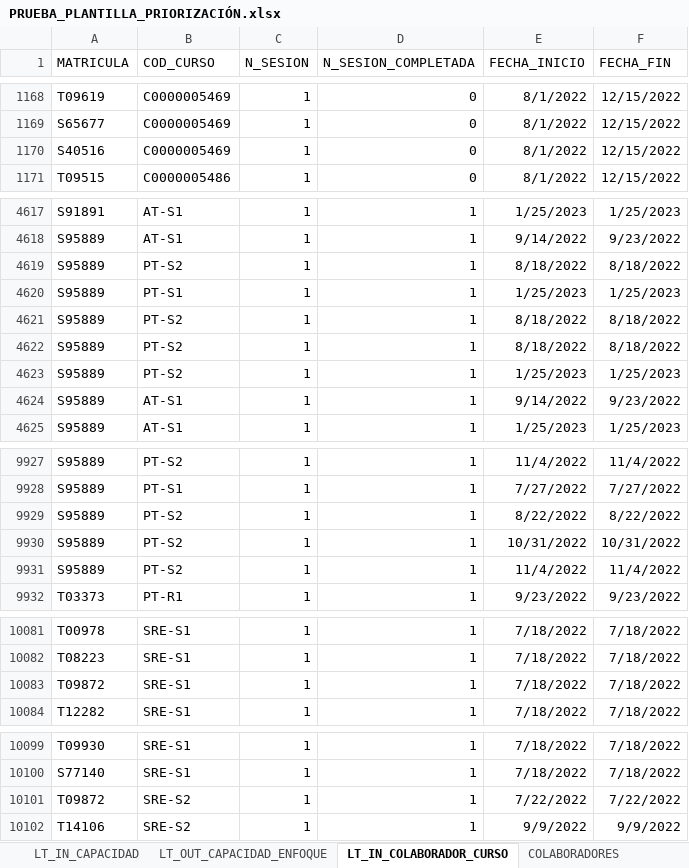
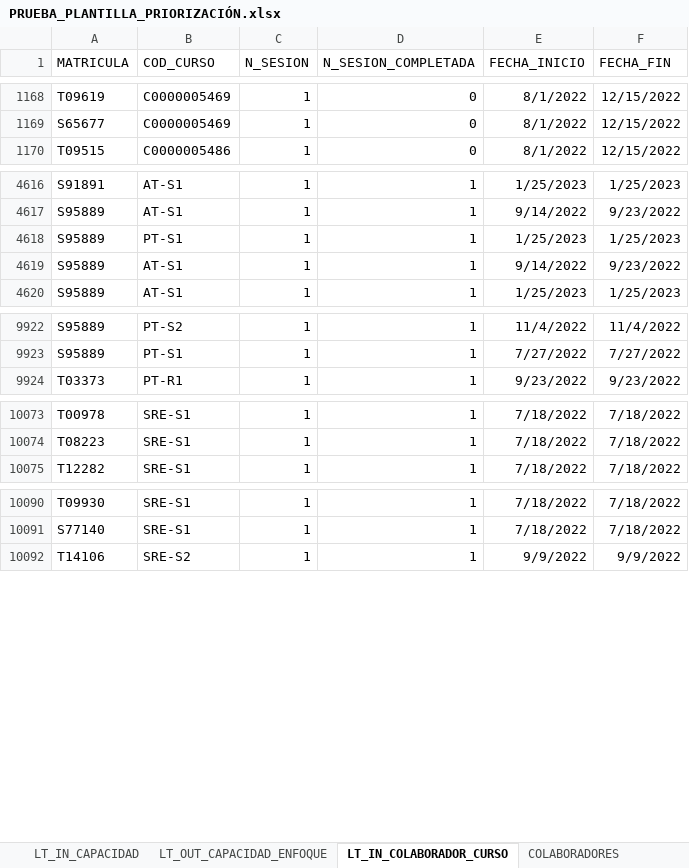
Before and after one commit to richard-usmp/Actualizar_formatos_priorizacion, an Excel workbook: Excel_Entrada/PRUEBA_PLANTILLA_PRIORIZACIÓN.xlsx, sheet LT_IN_COLABORADOR_CURSO, drawn as a sheet; only a part is shown, gaps mark what is left out; values as stored, in another font and other column widths than the file's, no borders; table styles not drawn; removed rows and columns are numbered as before the commit, all else as after; the diff covers the shown part only; the diff names each change by its address in the sheet, - before the commit and + after, or states it on an @@ line.

```diff
--- a/Excel_Entrada/PRUEBA_PLANTILLA_PRIORIZACIÓN.xlsx (sheet LT_IN_COLABORADOR_CURSO)
+++ b/Excel_Entrada/PRUEBA_PLANTILLA_PRIORIZACIÓN.xlsx (sheet LT_IN_COLABORADOR_CURSO)
-row 1170: S40516 | C0000005469 | 1 | 0 | 8/1/2022 | 12/15/2022
-row 4619: S95889 | PT-S2 | 1 | 1 | 8/18/2022 | 8/18/2022
-row 4621: S95889 | PT-S2 | 1 | 1 | 8/18/2022 | 8/18/2022
-row 4622: S95889 | PT-S2 | 1 | 1 | 8/18/2022 | 8/18/2022
-row 4623: S95889 | PT-S2 | 1 | 1 | 1/25/2023 | 1/25/2023
-row 9929: S95889 | PT-S2 | 1 | 1 | 8/22/2022 | 8/22/2022
-row 9930: S95889 | PT-S2 | 1 | 1 | 10/31/2022 | 10/31/2022
-row 9931: S95889 | PT-S2 | 1 | 1 | 11/4/2022 | 11/4/2022
-row 10083: T09872 | SRE-S1 | 1 | 1 | 7/18/2022 | 7/18/2022
-row 10101: T09872 | SRE-S2 | 1 | 1 | 7/22/2022 | 7/22/2022
```
Also changed, not shown: 432 added rows, 9 removed rows and 15 edited cells elsewhere in this sheet, sheet LT_OUT_COMPROMISO, sheet RESUMEN, sheet LT_OUT_CAPACIDAD_ENFOQUE, sheet COLABORADORES, sheet LT_IN_CAPACIDAD, formulas that keep their value, 7 other files.
